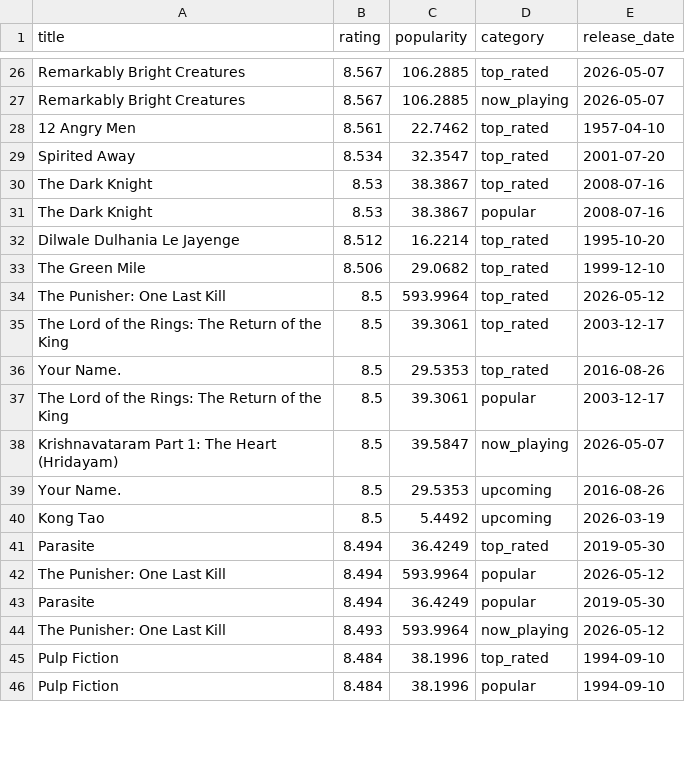
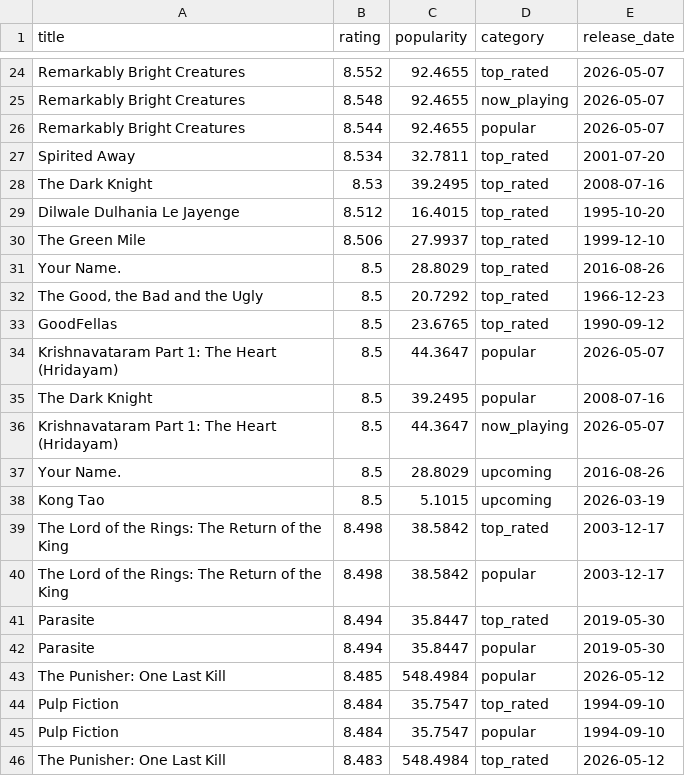
Before and after one commit to KOD-0101/movie-api-automation, a CSV file: top_movies.csv, drawn as a sheet; only a part is shown, gaps mark what is left out; removed rows and columns are numbered as before the commit, all else as after; the diff covers the shown part only; the diff names each change by its address in the sheet, - before the commit and + after, or states it on an @@ line.

```diff
--- a/top_movies.csv
+++ b/top_movies.csv
-B24 (rating): 8.567
+B24 (rating): 8.552
-C24:C25 (popularity): 106.2885
+C24:C25 (popularity): 92.4655
-B25 (rating): 8.567
+B25 (rating): 8.548
-row 28: 12 Angry Men | 8.561 | 22.7462 | top_rated | 1957-04-10
+row 26: Remarkably Bright Creatures | 8.544 | 92.4655 | popular | 2026-05-07
-C27 (popularity): 32.3547
+C27 (popularity): 32.7811
-C28 (popularity): 38.3867
+C28 (popularity): 39.2495
-row 31: The Dark Knight | 8.53 | 38.3867 | popular | 2008-07-16
-C29 (popularity): 16.2214
+C29 (popularity): 16.4015
-C30 (popularity): 29.0682
+C30 (popularity): 27.9937
-row 34: The Punisher: One Last Kill | 8.5 | 593.9964 | top_rated | 2026-05-12
-row 35: The Lord of the Rings: The Return of the King | 8.5 | 39.3061 | top_rated | 2003-12-17
-C31 (popularity): 29.5353
+C31 (popularity): 28.8029
+row 32: The Good, the Bad and the Ugly | 8.5 | 20.7292 | top_rated | 1966-12-23
+row 33: GoodFellas | 8.5 | 23.6765 | top_rated | 1990-09-12
-A34 (title): The Lord of the Rings: The Return of the King
+A34 (title): Krishnavataram Part 1: The Heart (Hridayam)
-C34 (popularity): 39.3061
+C34 (popularity): 44.3647
-E34 (release_date): 2003-12-17
+E34 (release_date): 2026-05-07
+row 35: The Dark Knight | 8.5 | 39.2495 | popular | 2008-07-16
-C36 (popularity): 39.5847
+C36 (popularity): 44.3647
-C37 (popularity): 29.5353
+C37 (popularity): 28.8029
-C38 (popularity): 5.4492
+C38 (popularity): 5.1015
+row 39: The Lord of the Rings: The Return of the King | 8.498 | 38.5842 | top_rated | 2003-12-17
+row 40: The Lord of the Rings: The Return of the King | 8.498 | 38.5842 | popular | 2003-12-17
-C41 (popularity): 36.4249
+C41 (popularity): 35.8447
-row 42: The Punisher: One Last Kill | 8.494 | 593.9964 | popular | 2026-05-12
-C42 (popularity): 36.4249
+C42 (popularity): 35.8447
-B43 (rating): 8.493
+B43 (rating): 8.485
-C43 (popularity): 593.9964
+C43 (popularity): 548.4984
-D43 (category): now_playing
+D43 (category): popular
-C44:C45 (popularity): 38.1996
+C44:C45 (popularity): 35.7547
+row 46: The Punisher: One Last Kill | 8.483 | 548.4984 | top_rated | 2026-05-12
```
Also changed, not shown: 8 added rows, 10 removed rows and 28 edited cells elsewhere in this file, 1 other file.
